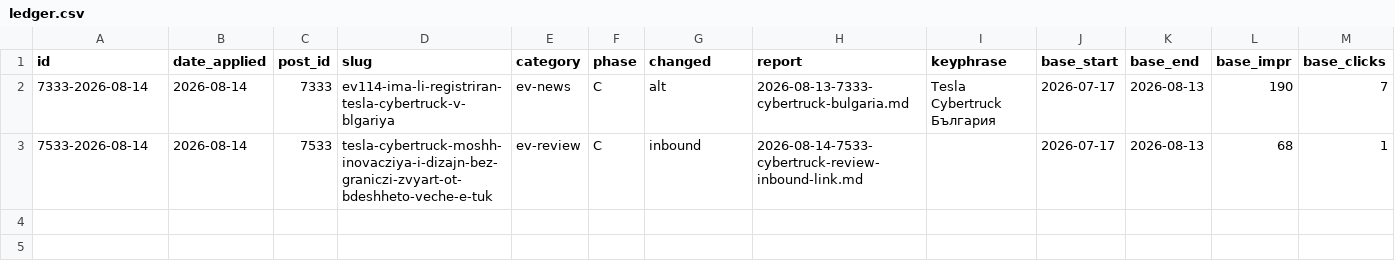
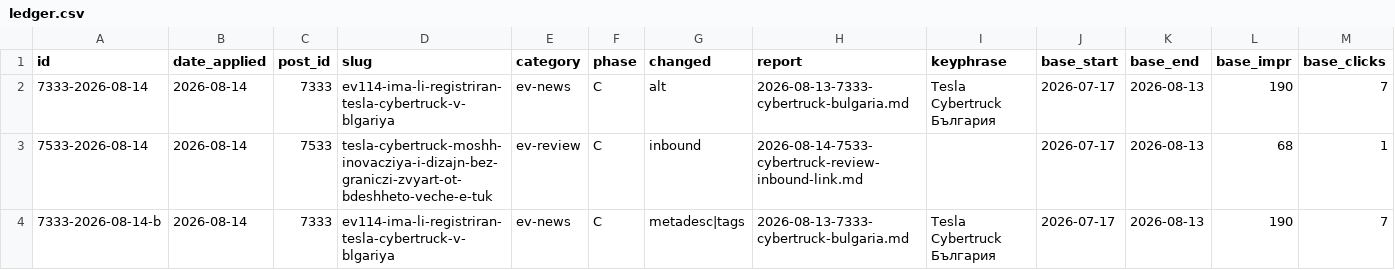
Before and after one commit to trepechov/carlifebydani, a CSV file: reports/seo-optimizations/ledger.csv, drawn as a sheet; only a part is shown; rows hold the shown columns only; the diff names each change by its address in the sheet, - before the commit and + after, or states it on an @@ line.

Commit message:
fix(seo): re-run seo-article-optimize on post 7333 in the correct order
Post 7333 was the original case that motivated the pipeline split
(docs/SEO_SKILLS_REFACTOR.md §2): metatags and tags were applied 2026-08-13,
a full day before the transcript-grounded content landed 2026-08-14 -
researched against a 17-word placeholder page. Re-ran the actual pipeline
skills (not a freehand fix) now that real content exists:

Phase A re-research (seo-keyphrase-research):
- Keyphrase confirmed unchanged (Tesla Cybertruck България still uncontested,
  still the best-positioned target).
- Tags re-mapped against the current 3-10 reuse band + 1-2 entity cap: 8 -> 2.
  Dropped Tesla (57 uses, saturated brand hub), Регистрация (2 uses, below
  band, no in-band alternative found - noted as a recurring gap), and
  Model S/Model X/Ford/Supercharger (¶3's other roundup stories, not the
  headline story the cap is scoped to). Kept Cybertruck (13) and България (4).

Phase C apply (seo-article-apply), approved through the gate:
- Meta description redrafted against the real 168-word prose - the old one
  deferred to the video ("Отговорът е във видеото"), no longer true now that
  ¶1 answers the question in text. 149 -> 144 chars.
- Tags written: 8 -> 2.
- Backed up pre-write values to reports/yoast-meta-backup/7333-2026-08-14.csv
  first.

Verified live: title/metadesc match, tag chips correct. Also surfaced (not
introduced) that the W7 theme fix isn't deployed yet - 2 occurrences of the
same tag still auto-link, consistent with the old limit=5 code still being
live. The tag trim alone still cut auto-links in the body prose from 10 to 3.

Two ledger rows now exist for 7333 today: 7333-2026-08-14 (alt text) and
7333-2026-08-14-b (this correction). Content (Phase B) was already correct
and untouched.

```diff
--- a/reports/seo-optimizations/ledger.csv
+++ b/reports/seo-optimizations/ledger.csv
+row 4: 7333-2026-08-14-b | 2026-08-14 | 7333 | ev114-ima-li-registriran-tesla-cybertruck-v-blgariya | ev-news | C | metadesc|tags | 2026-08-13-7333-cybertruck-bulgaria.md | Tesla Cybertruck България | 2026-07-17 | 2026-08-13 | 190 | 7
```
Also changed, not shown: 2 other files.
